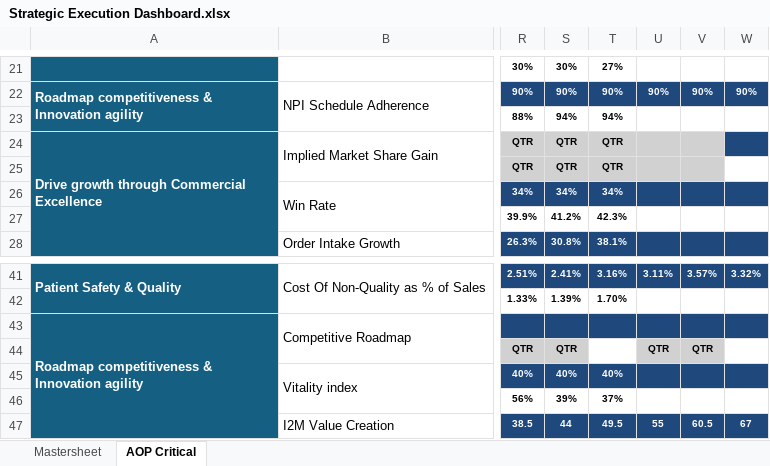
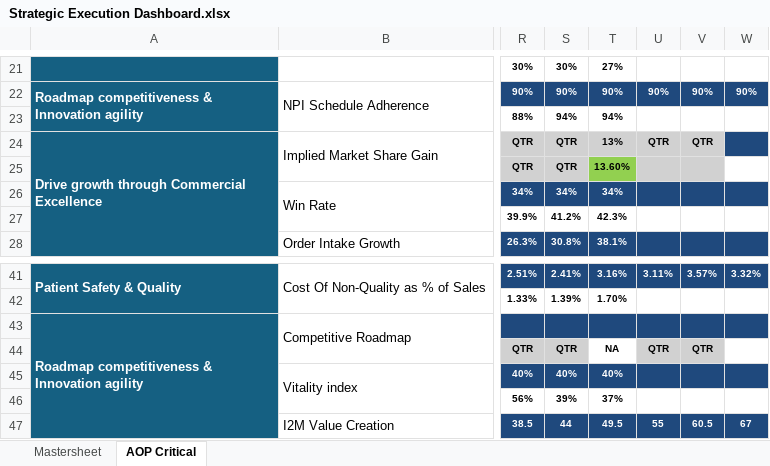
Before and after one commit to pratibha131/DMB-Dashboard, an Excel workbook: data/Strategic Execution Dashboard.xlsx, sheet AOP Critical, drawn as a sheet; only a part is shown, gaps mark what is left out; values as stored, in another font and other column widths than the file's, no borders; charts and pictures and conditional formats not drawn; the diff names each change by its address in the sheet, - before the commit and + after, or states it on an @@ line.

Commit message:
Auto-sync Strategic Execution Dashboard.xlsx from SharePoint via live sync [skip ci]

```diff
--- a/data/Strategic Execution Dashboard.xlsx (sheet AOP Critical)
+++ b/data/Strategic Execution Dashboard.xlsx (sheet AOP Critical)
-T24: QTR
+T24: 13%
-U24: (empty)
+U24: QTR
-V24: (empty)
+V24: QTR
-T25: QTR
+T25: 13.60%
-T25 fill: #D1D1D1
+T25 fill: #92D050
-T44: (empty)
+T44: NA
```
Also changed, not shown: sheet Mastersheet.
